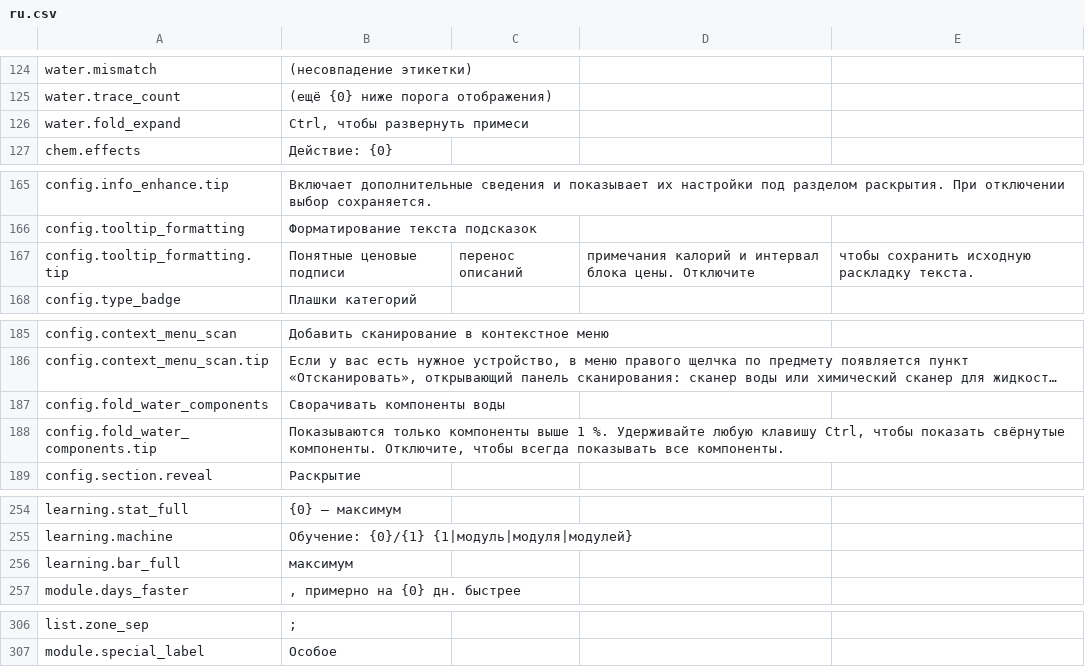
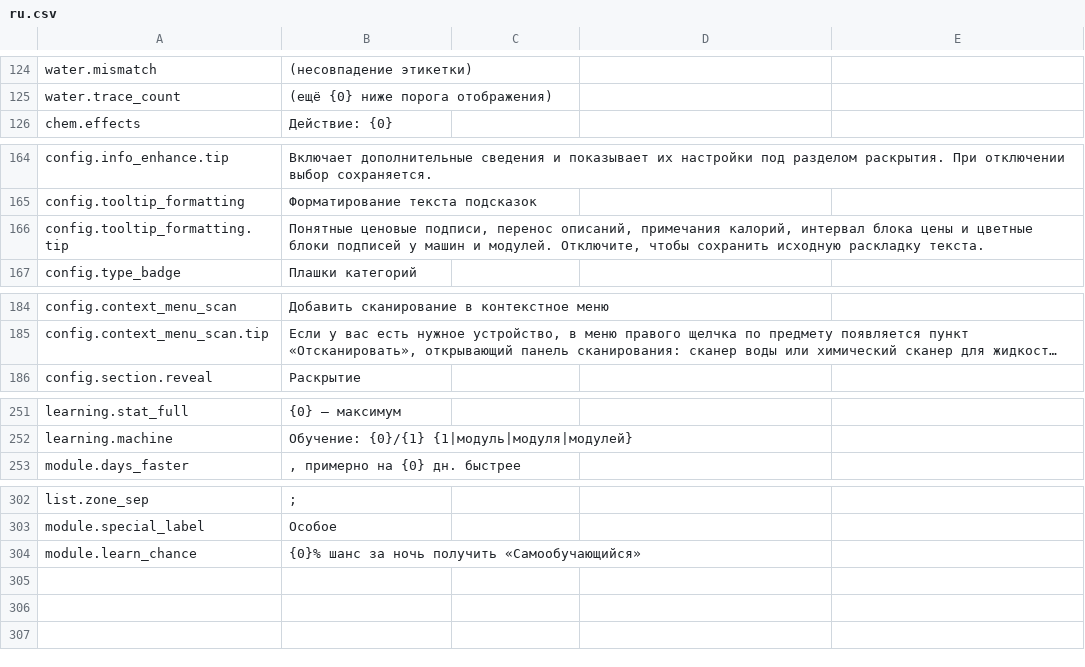
Before and after one commit to Nwflower/item-details, a CSV file: Localization/ru.csv, drawn as a sheet; only a part is shown, gaps mark what is left out; long unchanged cells end in …; removed rows and columns are numbered as before the commit, all else as after; the diff names each change by its address in the sheet, - before the commit and + after, or states it on an @@ line.

```diff
--- a/Localization/ru.csv
+++ b/Localization/ru.csv
-row 126: water.fold_expand | Ctrl, чтобы развернуть примеси
-B166: Понятные ценовые подписи
+B166: Понятные ценовые подписи, перенос описаний, примечания калорий, интервал блока цены и цветные блоки подписей у машин и модулей. Отключите, чтобы сохранить исходную раскладку текста.
-C166: перенос описаний
+C166: (empty)
-D166: примечания калорий и интервал блока цены. Отключите
+D166: (empty)
-E166: чтобы сохранить исходную раскладку текста.
+E166: (empty)
-row 187: config.fold_water_components | Сворачивать компоненты воды
-row 188: config.fold_water_components.tip | Показываются только компоненты выше 1 %. Удерживайте любую клавишу Ctrl, чтобы показать свёрнутые компоненты. Отключите, чтобы всегда показывать все компоненты.
-row 256: learning.bar_full | максимум
+row 304: module.learn_chance | {0}% шанс за ночь получить «Самообучающийся»
```
Also changed, not shown: Localization/de.csv, Localization/es.csv, 19 other files.
